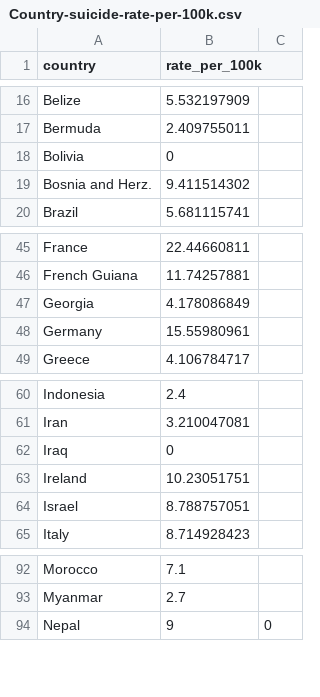
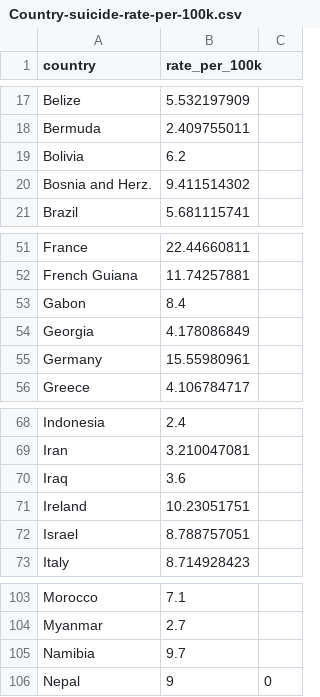
Before and after one commit to sookmun716/suicide-statistics, a CSV file: Country-suicide-rate-per-100k.csv, drawn as a sheet; only a part is shown, gaps mark what is left out; the diff covers the shown part only.

```diff
--- a/Country-suicide-rate-per-100k.csv
+++ b/Country-suicide-rate-per-100k.csv
@@ -17,3 +18,3 @@ Belize,5.532197909
 Bermuda,2.409755011
-Bolivia,0
+Bolivia,6.2
 Bosnia and Herz.,9.411514302
@@ -46,2 +52,3 @@ France,22.44660811
 French Guiana,11.74257881
+Gabon,8.4
 Georgia,4.178086849
@@ -61,3 +69,3 @@ Indonesia,2.4
 Iran,3.210047081
-Iraq,0
+Iraq,3.6
 Ireland,10.23051751
@@ -93,2 +104,3 @@ Morocco,7.1
 Myanmar,2.7
+Namibia,9.7
 Nepal,9,0
```
Also changed, not shown: 13 added rows, 1 removed row and 6 edited cells elsewhere in this file.
